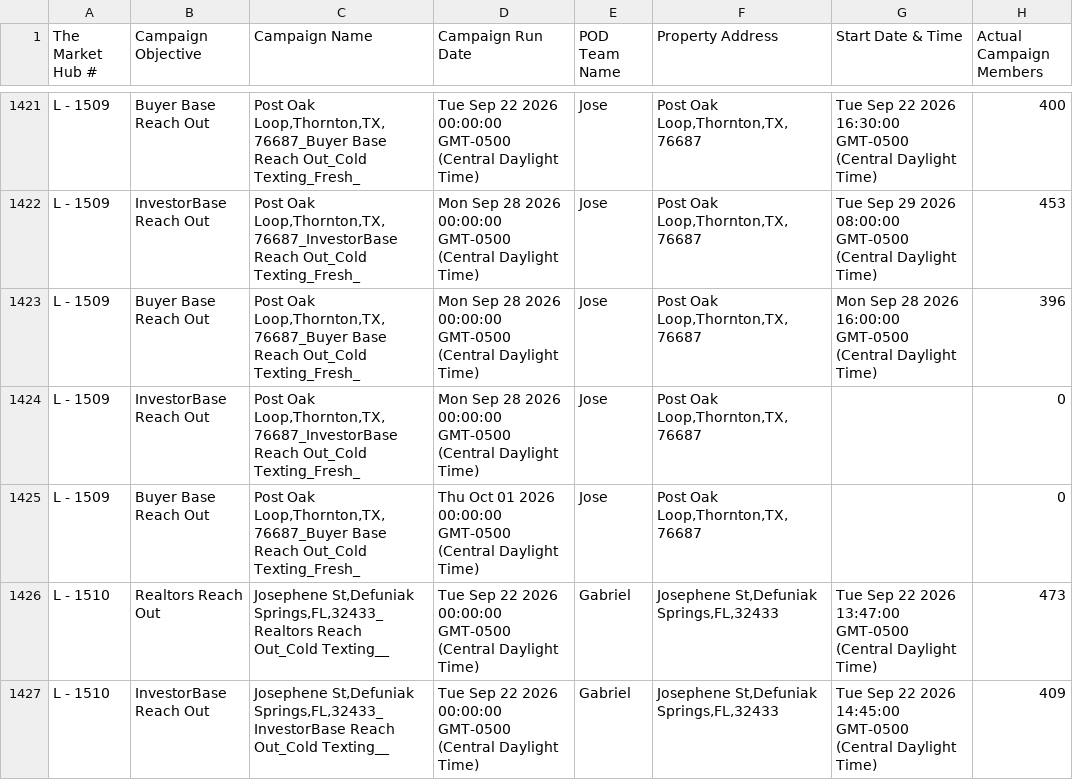
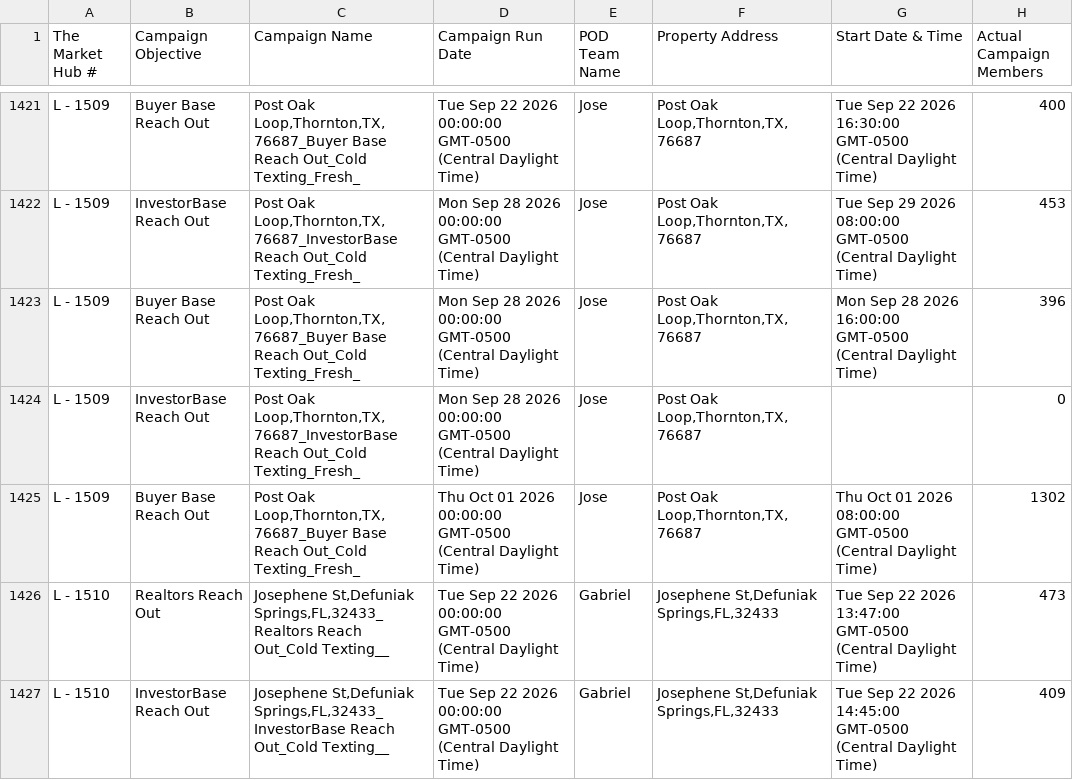
Before and after one commit to GoldSoilInc/Property-Card-Reports, a CSV file: data/dispo-campaigns.csv, drawn as a sheet; only a part is shown, gaps mark what is left out.

Commit message:
Update dispo-campaigns.csv from Google Sheets

```diff
--- a/data/dispo-campaigns.csv
+++ b/data/dispo-campaigns.csv
@@ -1424,3 +1424,3 @@ L - 1509,Buyer Base Reach Out,"Post Oak Loop,Thornton,TX,76687_Buyer Base Reach
 L - 1509,InvestorBase Reach Out,"Post Oak Loop,Thornton,TX,76687_InvestorBase Reach Out_Cold Texting_Fresh_",Mon Sep 28 2026 00:00:00 GMT-0500 (Central Daylight Time),Jose,"Post Oak Loop,Thornton,TX,76687",,0
-L - 1509,Buyer Base Reach Out,"Post Oak Loop,Thornton,TX,76687_Buyer Base Reach Out_Cold Texting_Fresh_",Thu Oct 01 2026 00:00:00 GMT-0500 (Central Daylight Time),Jose,"Post Oak Loop,Thornton,TX,76687",,0
+L - 1509,Buyer Base Reach Out,"Post Oak Loop,Thornton,TX,76687_Buyer Base Reach Out_Cold Texting_Fresh_",Thu Oct 01 2026 00:00:00 GMT-0500 (Central Daylight Time),Jose,"Post Oak Loop,Thornton,TX,76687",Thu Oct 01 2026 08:00:00 GMT-0500 (Central Daylight Time),1302
 L - 1510,Realtors Reach Out,"Josephene St,Defuniak Springs,FL,32433_Realtors Reach Out_Cold Texting__",Tue Sep 22 2026 00:00:00 GMT-0500 (Central Daylight Time),Gabriel,"Josephene St,Defuniak Springs,FL,32433",Tue Sep 22 2026 13:47:00 GMT-0500 (Central Daylight Time),473
```
